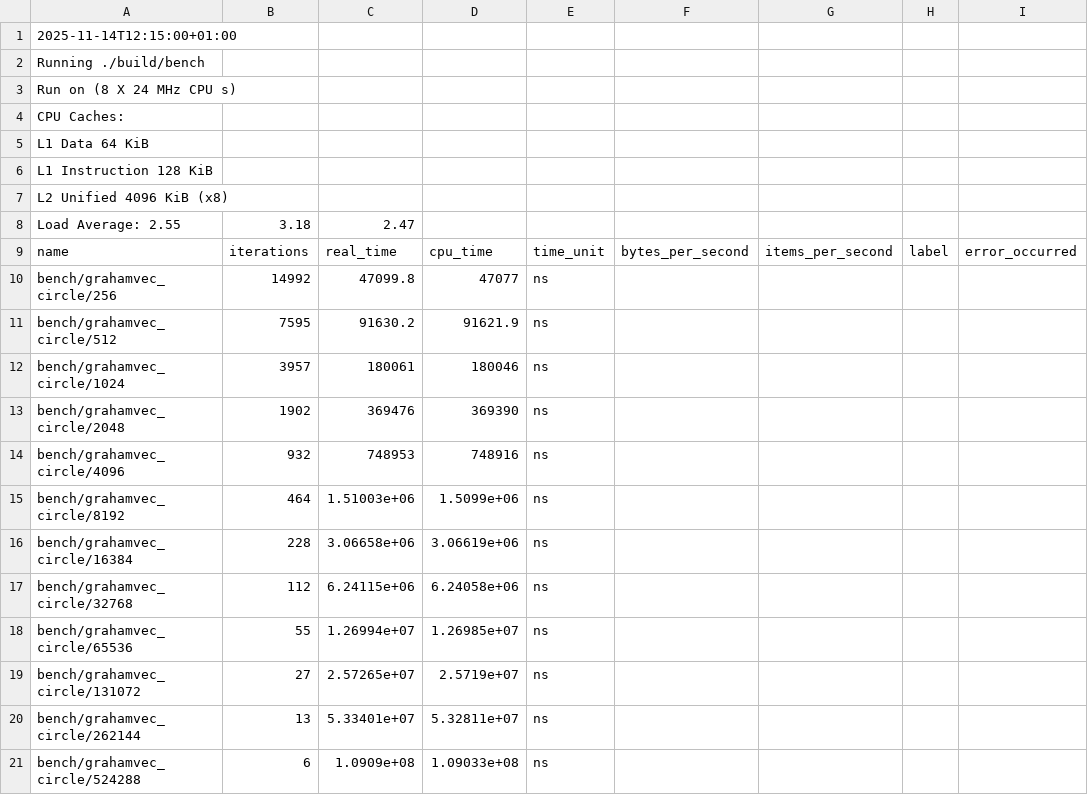
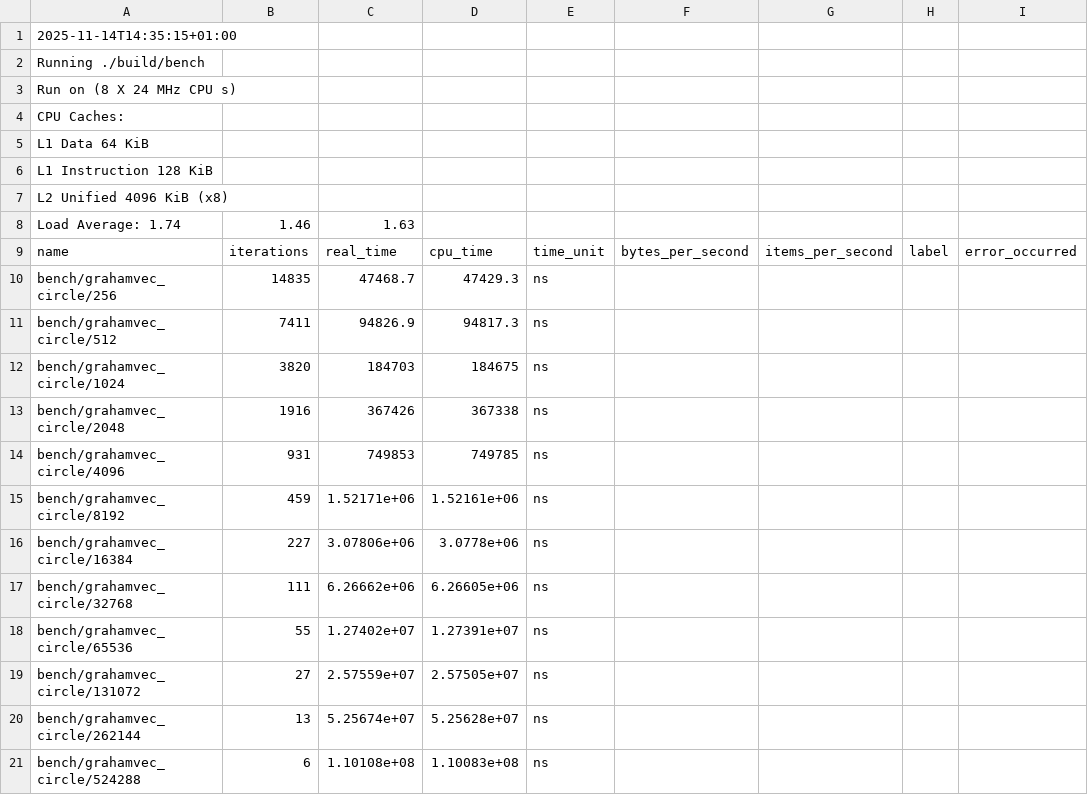
Before and after one commit to Diebbo/assignment-3-computational-geometry, a CSV file: report/data/grahamvec_circle.csv, drawn as a sheet; only a part is shown; removed rows and columns are numbered as before the commit, all else as after; rows hold the shown columns only; the diff names each change by its address in the sheet, - before the commit and + after, or states it on an @@ line.

Commit message:
benchmark the new variants of graham's scan

```diff
--- a/report/data/grahamvec_circle.csv
+++ b/report/data/grahamvec_circle.csv
-A1: 2025-11-14T12:15:00+01:00
+A1: 2025-11-14T14:35:15+01:00
-row 8: Load Average: 2.55 | 3.18 | 2.47
+row 8: Load Average: 1.74 | 1.46 | 1.63
-B10: 14992
+B10: 14835
-C10: 47099.8
+C10: 47468.7
-D10: 47077
+D10: 47429.3
-B11: 7595
+B11: 7411
-C11: 91630.2
+C11: 94826.9
-D11: 91621.9
+D11: 94817.3
-B12: 3957
+B12: 3820
-C12: 180061
+C12: 184703
-D12: 180046
+D12: 184675
-B13: 1902
+B13: 1916
-C13: 369476
+C13: 367426
-D13: 369390
+D13: 367338
-B14: 932
+B14: 931
-C14: 748953
+C14: 749853
-D14: 748916
+D14: 749785
-B15: 464
+B15: 459
-C15: 1.51003e+06
+C15: 1.52171e+06
-D15: 1.5099e+06
+D15: 1.52161e+06
-B16: 228
+B16: 227
-C16: 3.06658e+06
+C16: 3.07806e+06
-D16: 3.06619e+06
+D16: 3.0778e+06
-B17: 112
+B17: 111
-C17: 6.24115e+06
+C17: 6.26662e+06
-D17: 6.24058e+06
+D17: 6.26605e+06
-C18: 1.26994e+07
+C18: 1.27402e+07
-D18: 1.26985e+07
+D18: 1.27391e+07
-C19: 2.57265e+07
+C19: 2.57559e+07
-D19: 2.5719e+07
+D19: 2.57505e+07
-C20: 5.33401e+07
+C20: 5.25674e+07
-D20: 5.32811e+07
+D20: 5.25628e+07
-C21: 1.0909e+08
+C21: 1.10108e+08
-D21: 1.09033e+08
+D21: 1.10083e+08
```
Also changed, not shown: report/data/grahamvec_parabola.csv, report/data/grahamvec_square.csv, 7 other files.
